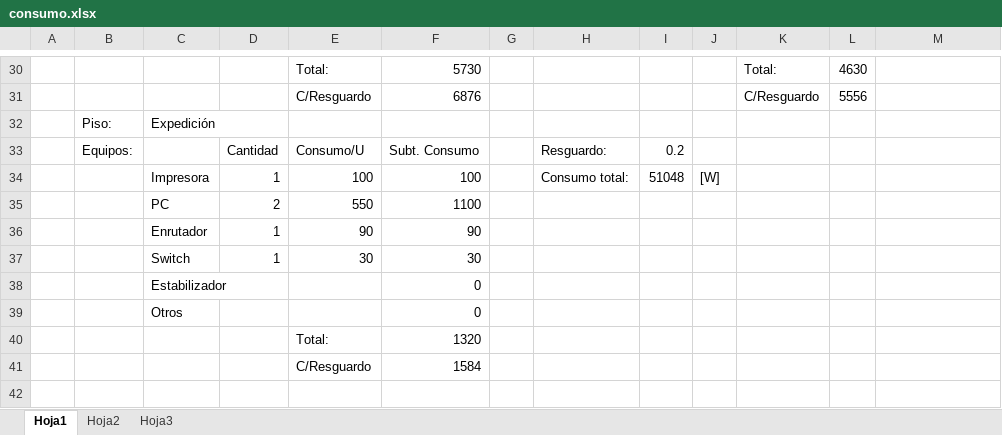
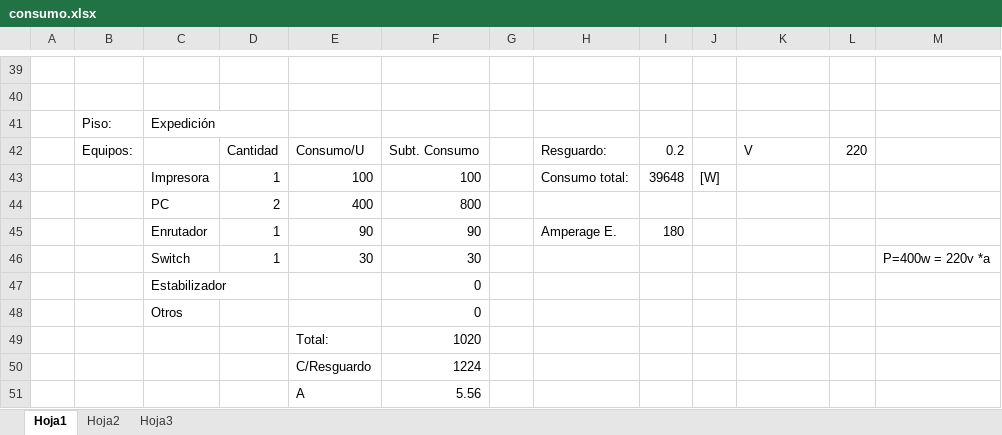
Before and after one commit to gabrielgag89/adm-recursos-2012, an Excel workbook: consumo.xlsx, sheet Hoja1, drawn as a sheet; only a part is shown, gaps mark what is left out; values as stored, in another font and other column widths than the file's, no cell formats; addresses are those after the commit; the diff covers the shown part only; the diff names each change by its address in the sheet, - before the commit and + after, or states it on an @@ line.

```diff
--- a/consumo.xlsx (sheet Hoja1)
+++ b/consumo.xlsx (sheet Hoja1)
-row 39:  |  |  |  | Total: | 5730 |  |  |  |  | Total: | 4630
+row 39: (empty)
-row 40:  |  |  |  | C/Resguardo | 6876 |  |  |  |  | C/Resguardo | 5556
+row 40: (empty)
-K42: (empty)
+K42: V
-L42: (empty)
+L42: 220
-I43: 51048
+I43: 39648
-E44: 550
+E44: 400
-F44: 1100
+F44: 800
-H45: (empty)
+H45: Amperage E.
-I45: (empty)
+I45: 180
-M46: (empty)
+M46: P=400w = 220v *a
-F49: 1320
+F49: 1020
-F50: 1584
+F50: 1224
+row 51:  |  |  |  | A | 5.56
```
Also changed, not shown: 10 added rows, 1 removed row and 24 edited cells elsewhere in this sheet, sheet Hoja2, cell formats, formulas that keep their value, 3 other files.
